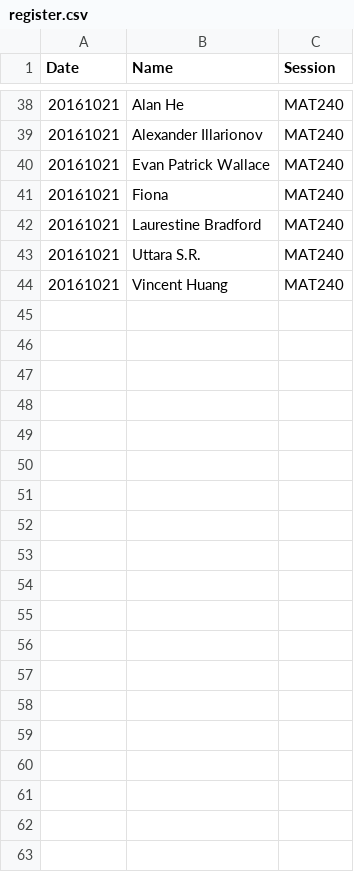
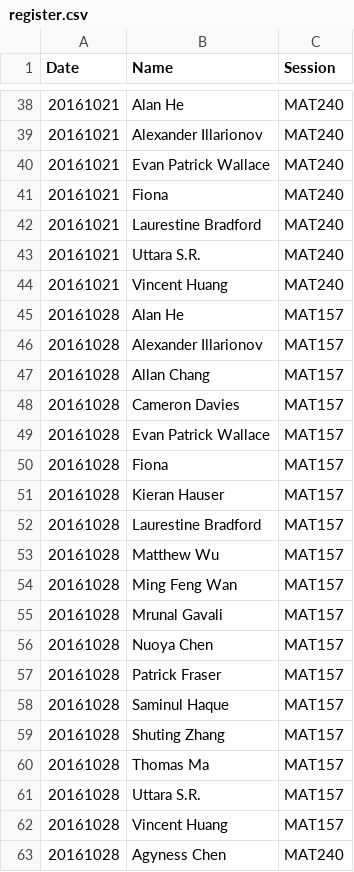
Before and after one commit to umus/uoft.umu, a CSV file: register.csv, drawn as a sheet; only a part is shown, gaps mark what is left out; the diff covers the shown part only.

```diff
--- a/register.csv
+++ b/register.csv
@@ -44 +44,20 @@ Date, Name, Session
 20161021, Vincent Huang, MAT240
+20161028, Alan He, MAT157
+20161028, Alexander Illarionov, MAT157
+20161028, Allan Chang, MAT157
+20161028, Cameron Davies, MAT157
+20161028, Evan Patrick Wallace, MAT157
+20161028, Fiona, MAT157
+20161028, Kieran Hauser, MAT157
+20161028, Laurestine Bradford, MAT157
+20161028, Matthew Wu, MAT157
+20161028, Ming Feng Wan, MAT157
+20161028, Mrunal Gavali, MAT157
+20161028, Nuoya Chen, MAT157
+20161028, Patrick Fraser, MAT157
+20161028, Saminul Haque, MAT157
+20161028, Shuting Zhang, MAT157
+20161028, Thomas Ma, MAT157
+20161028, Uttara S.R., MAT157
+20161028, Vincent Huang, MAT157
+20161028, Agyness Chen, MAT240
```
Also changed, not shown: 12 added rows elsewhere in this file, 1 other file.
